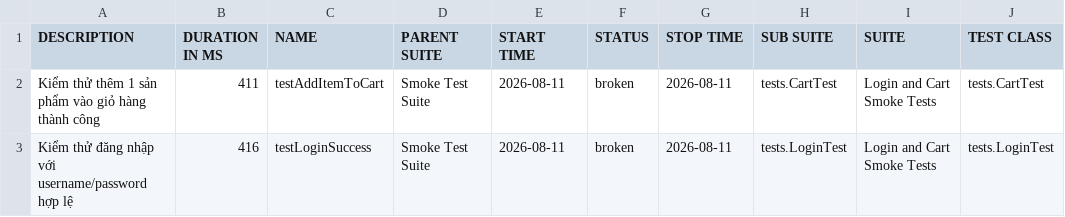
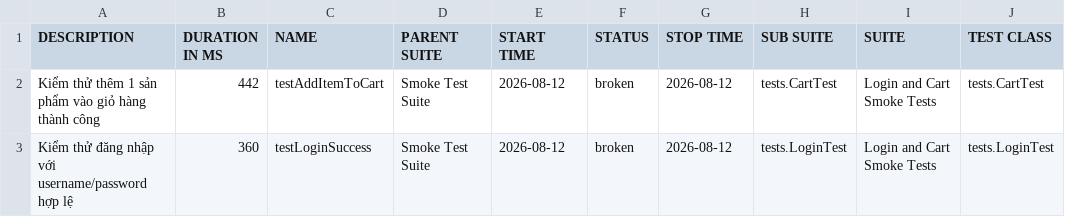
Before and after one commit to binhnguyen1406/bt_buoi11, a CSV file: data/suites.csv, drawn as a sheet; only a part is shown; the diff names each change by its address in the sheet, - before the commit and + after, or states it on an @@ line.

```diff
--- a/data/suites.csv
+++ b/data/suites.csv
-B2 (DURATION IN MS): 411
+B2 (DURATION IN MS): 442
-E2:E3 (START TIME): 2026-08-11
+E2:E3 (START TIME): 2026-08-12
-G2:G3 (STOP TIME): 2026-08-11
+G2:G3 (STOP TIME): 2026-08-12
-B3 (DURATION IN MS): 416
+B3 (DURATION IN MS): 360
```
Also changed, not shown: 42 other files.
